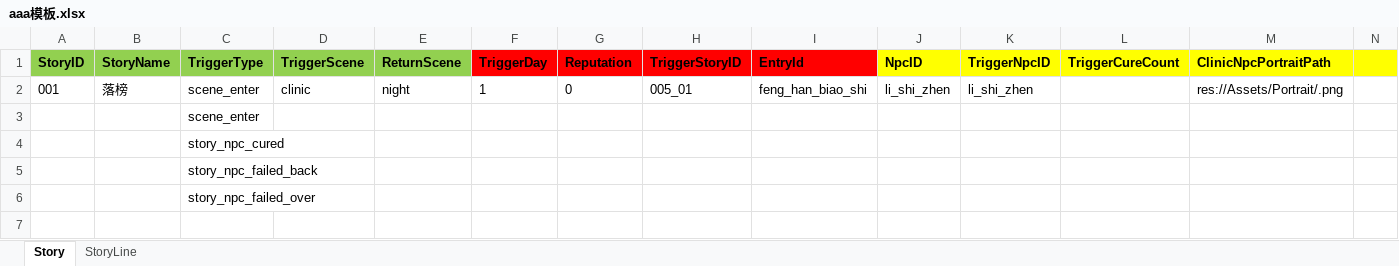
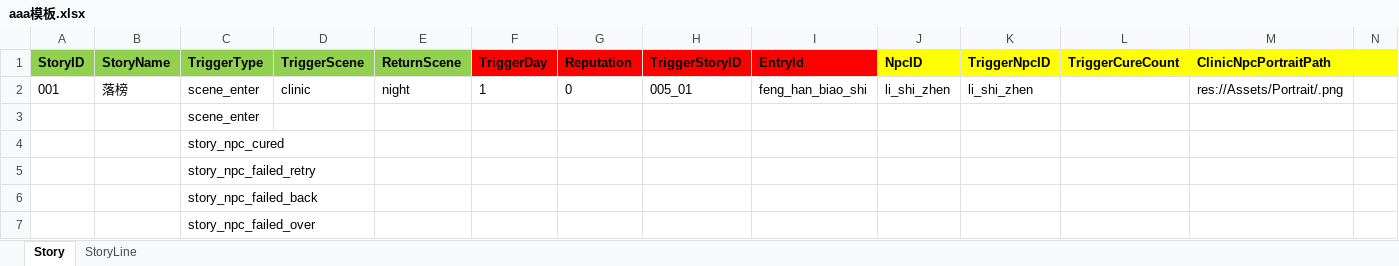
Before and after one commit to lqc19891229/Doctor, an Excel workbook: DataTables/DetailText/剧情/aaa模板.xlsx, sheet Story, drawn as a sheet; only a part is shown; values as stored, in another font and other column widths than the file's, no borders; rows hold the shown columns only; the diff names each change by its address in the sheet, - before the commit and + after, or states it on an @@ line.

```diff
--- a/DataTables/DetailText/剧情/aaa模板.xlsx (sheet Story)
+++ b/DataTables/DetailText/剧情/aaa模板.xlsx (sheet Story)
+row 5:  |  | story_npc_failed_retry
```
Also changed, not shown: 4 other files.
